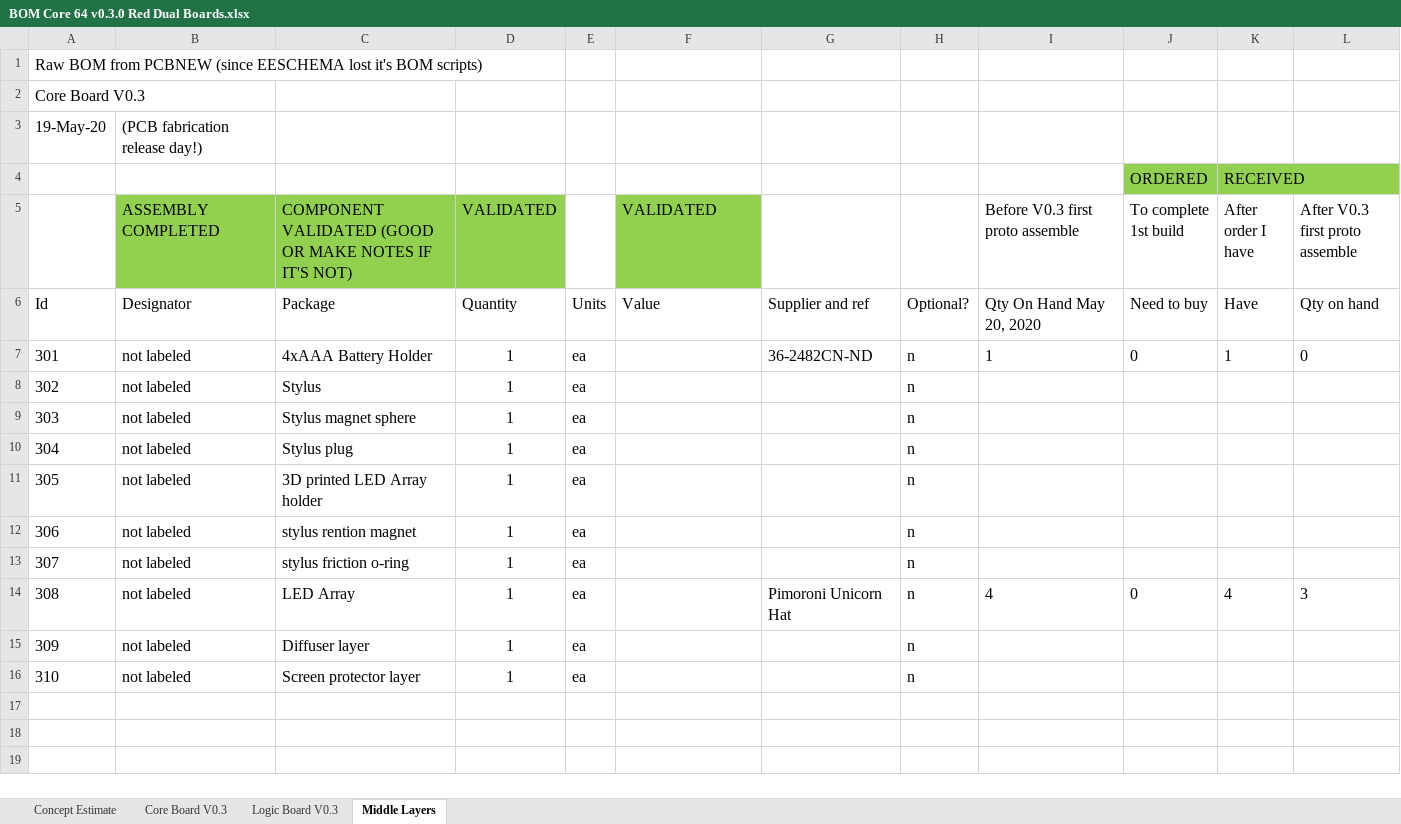
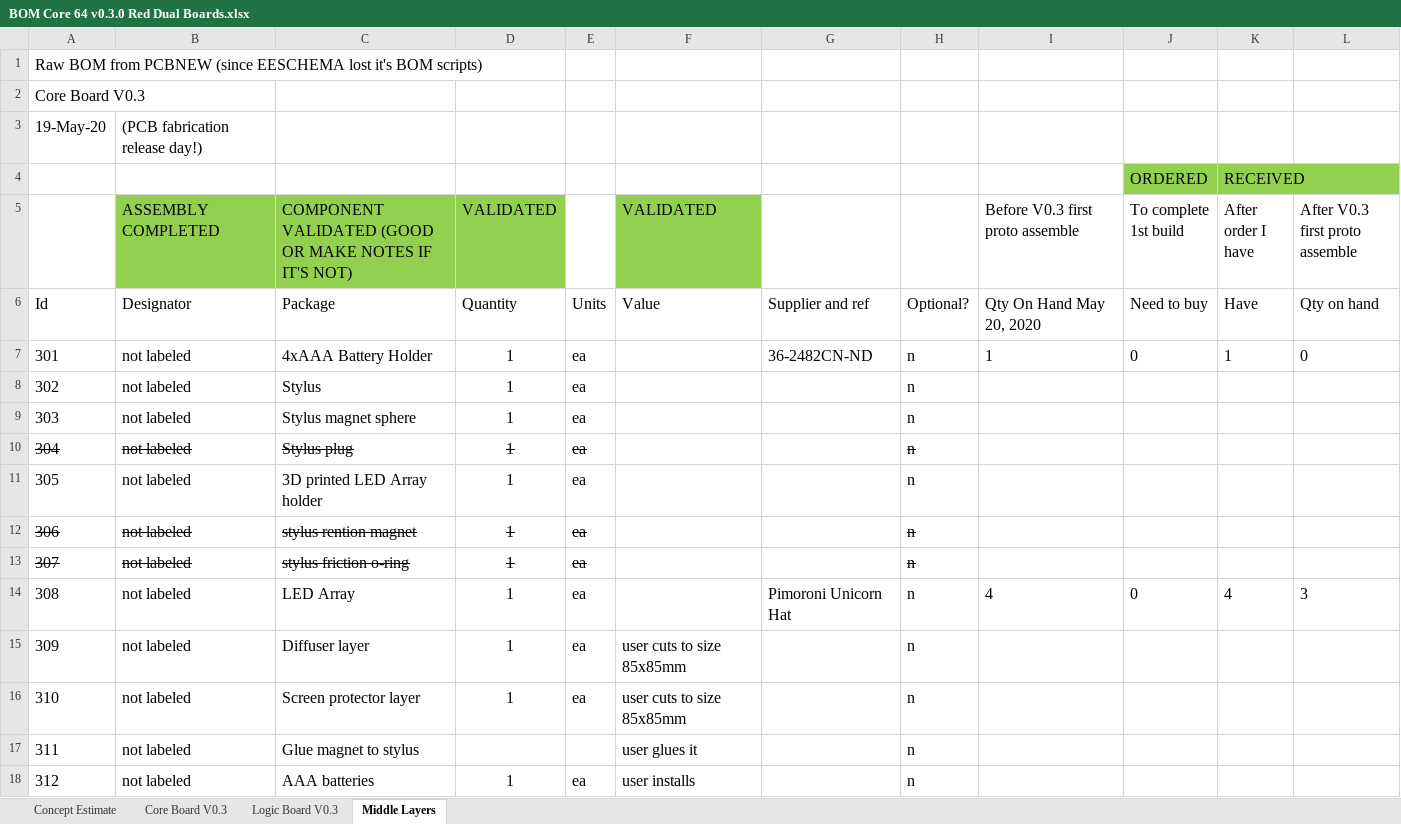
Before and after one commit to ageppert/Core-64-Interactive-Core-Memory-Badge, an Excel workbook: Manufacturing/BOM Core 64 v0.3.0 Red Dual Boards.xlsx, sheet Middle Layers, drawn as a sheet; only a part is shown; values as stored, in another font and other column widths than the file's, no borders; rows hold the shown columns only; the diff names each change by its address in the sheet, - before the commit and + after, or states it on an @@ line.

```diff
--- a/Manufacturing/BOM Core 64 v0.3.0 Red Dual Boards.xlsx (sheet Middle Layers)
+++ b/Manufacturing/BOM Core 64 v0.3.0 Red Dual Boards.xlsx (sheet Middle Layers)
-A10:E10 strikethrough: off
+A10:E10 strikethrough: on
-H10 strikethrough: off
+H10 strikethrough: on
-A12:E13 strikethrough: off
+A12:E13 strikethrough: on
-H12:H13 strikethrough: off
+H12:H13 strikethrough: on
-F15:F16 (VALIDATED): (empty)
+F15:F16 (VALIDATED): user cuts to size 85x85mm
+row 17: 311 | not labeled | Glue magnet to stylus |  |  | user glues it |  | n
+row 18: 312 | not labeled | AAA batteries | 1 | ea | user installs |  | n
```
Also changed, not shown: sheet Core Board V0.3, sheet Logic Board V0.3.
